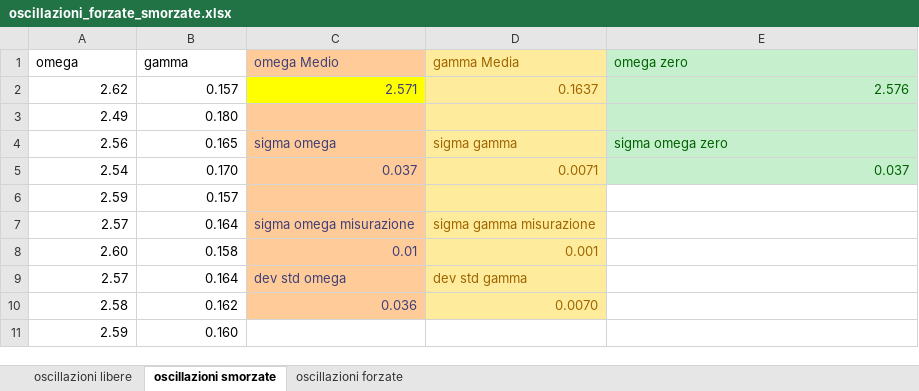
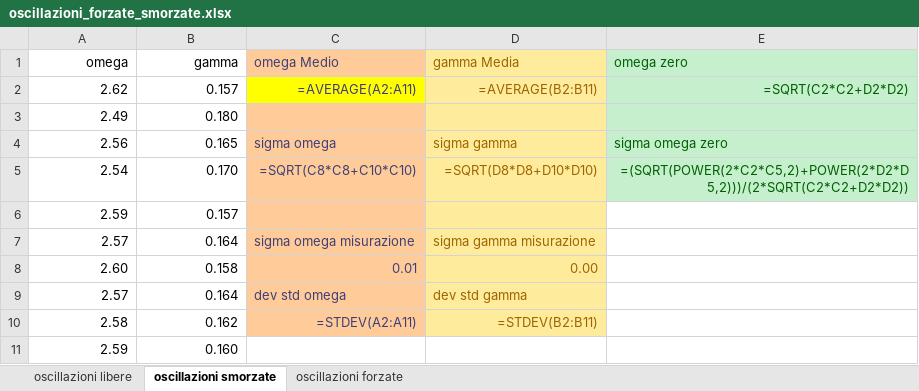
Before and after one commit to CarminatiGiovanni/LaboratorioFisica1, an Excel workbook: OSCILLAZIONI FORZATE SMORZATE/oscillazioni_forzate_smorzate.xlsx, sheet oscillazioni smorzate, drawn as a sheet; values as stored, in another font and other column widths than the file's, no borders; formulas without a stored value are shown as written; removed rows and columns are numbered as before the commit, all else as after; the diff names each change by its address in the sheet, - before the commit and + after, or states it on an @@ line.

```diff
--- a/OSCILLAZIONI FORZATE SMORZATE/oscillazioni_forzate_smorzate.xlsx (sheet oscillazioni smorzate)
+++ b/OSCILLAZIONI FORZATE SMORZATE/oscillazioni_forzate_smorzate.xlsx (sheet oscillazioni smorzate)
-A1:B1 alignment: left
+A1:B1 alignment: right
-row 2: 2.62 | 0.157 | 2.571 | 0.1637 | 2.576
+row 2: 2.62 | 0.157 | =AVERAGE(A2:A11) | =AVERAGE(B2:B11) | =SQRT(C2*C2+D2*D2)
-row 5: 2.54 | 0.170 | 0.037 | 0.0071 | 0.037
+row 5: 2.54 | 0.170 | =SQRT(C8*C8+C10*C10) | =SQRT(D8*D8+D10*D10) | =(SQRT(POWER(2*C2*C5,2)+POWER(2*D2*D5,2)))/(2*SQRT(C2*C2+D2*D2))
-D8 (gamma Media): 0.001
+D8 (gamma Media): 0.00
-C10 (omega Medio): 0.036
+C10 (omega Medio): =STDEV(A2:A11)
-D10 (gamma Media): 0.0070
+D10 (gamma Media): =STDEV(B2:B11)
```
Also changed, not shown: sheet oscillazioni forzate, sheet oscillazioni libere, formulas that keep their value, 2 other files.
